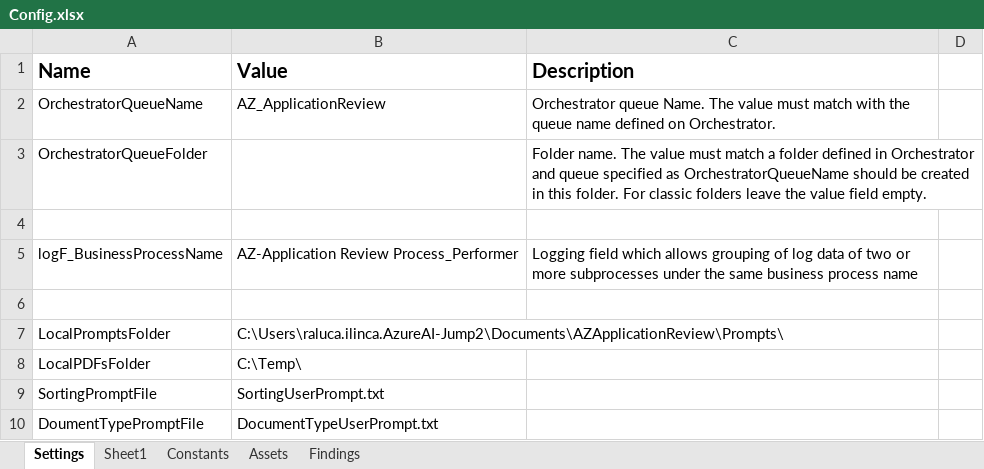
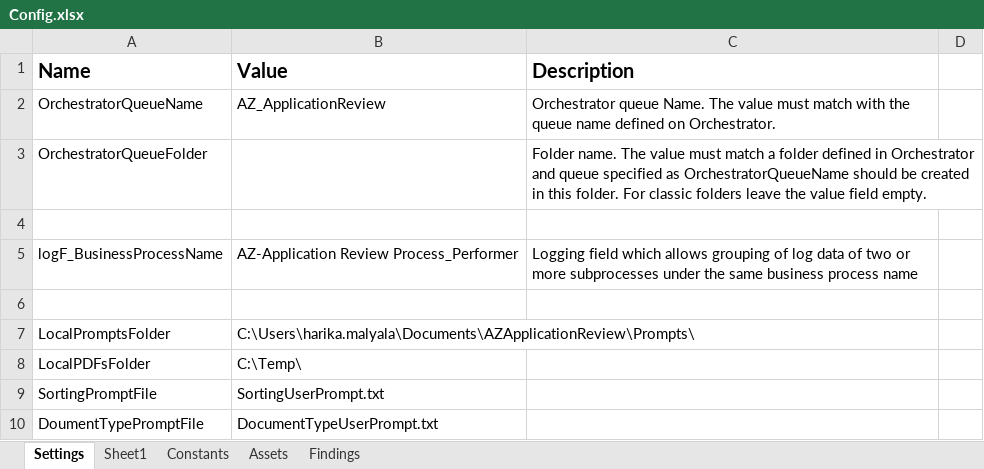
Before and after one commit to Dominiuminc/AZ-Application-Review-Process_Performer, an Excel workbook: Data/Config.xlsx, sheet Settings, drawn as a sheet; only a part is shown; values as stored, in another font and other column widths than the file's, no borders; the diff names each change by its address in the sheet, - before the commit and + after, or states it on an @@ line.

```diff
--- a/Data/Config.xlsx (sheet Settings)
+++ b/Data/Config.xlsx (sheet Settings)
-B7 (Value): C:\Users\raluca.ilinca.AzureAI-Jump2\Documents\AZApplicationReview\Prompts\
+B7 (Value): C:\Users\harika.malyala\Documents\AZApplicationReview\Prompts\
```
Also changed, not shown: 11 other files.
